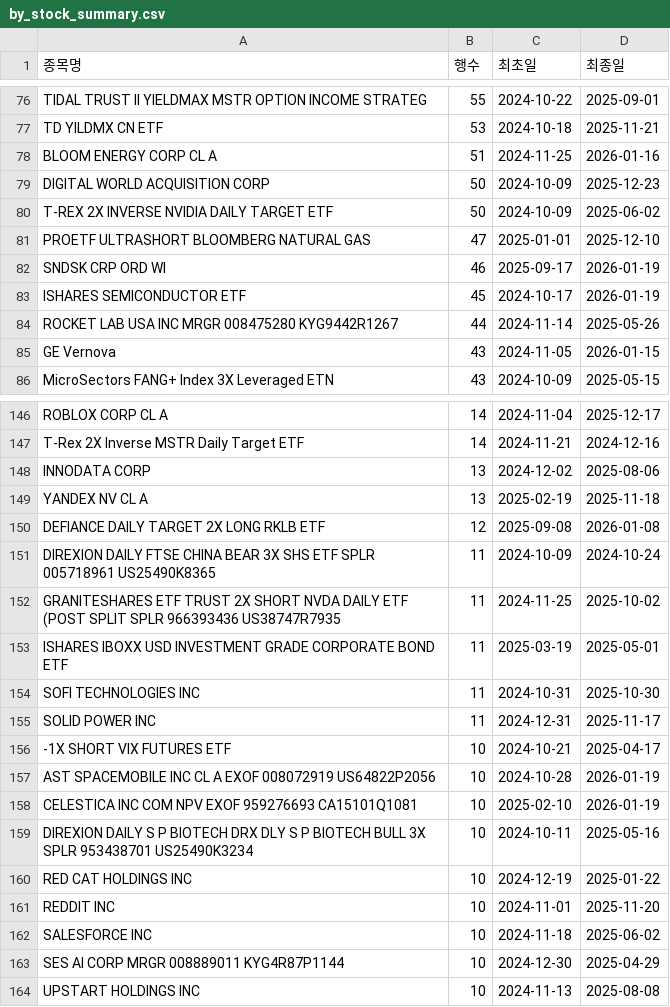
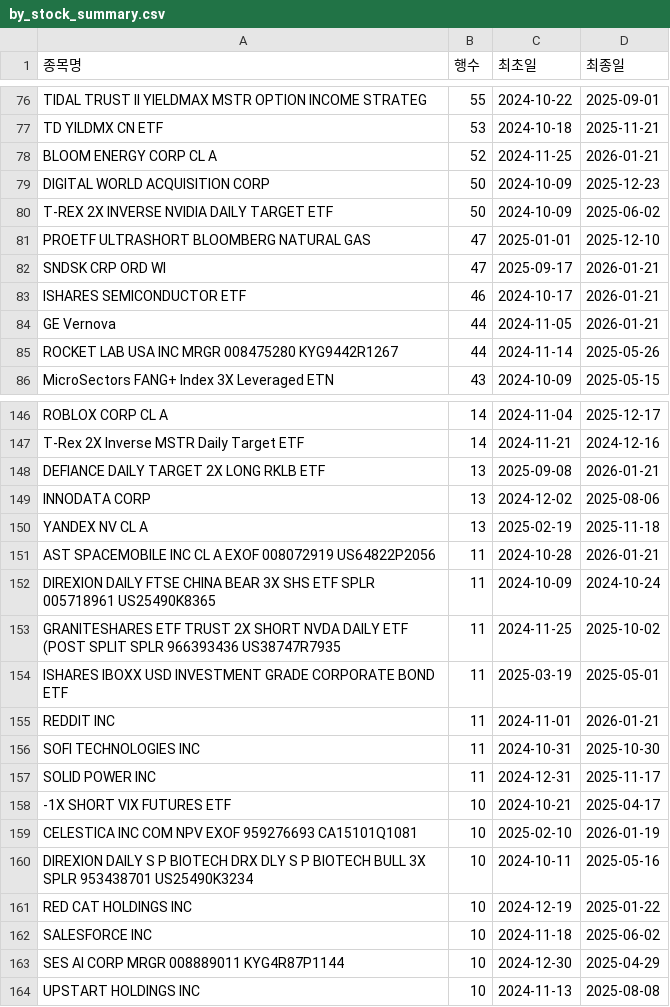
Before and after one commit to HaminKim/reant_streamlit, a CSV file: processed/by_stock_summary.csv, drawn as a sheet; only a part is shown, gaps mark what is left out; the diff covers the shown part only.

```diff
--- a/processed/by_stock_summary.csv
+++ b/processed/by_stock_summary.csv
@@ -77,3 +77,3 @@ TIDAL TRUST II YIELDMAX MSTR OPTION INCOME STRATEG,55,2024-10-22,2025-09-01
 TD YILDMX CN ETF,53,2024-10-18,2025-11-21
-BLOOM ENERGY CORP CL A,51,2024-11-25,2026-01-16
+BLOOM ENERGY CORP CL A,52,2024-11-25,2026-01-21
 DIGITAL WORLD ACQUISITION CORP,50,2024-10-09,2025-12-23
@@ -81,6 +81,6 @@ T-REX 2X INVERSE NVIDIA DAILY TARGET ETF,50,2024-10-09,2025-06-02
 PROETF ULTRASHORT BLOOMBERG NATURAL GAS,47,2025-01-01,2025-12-10
-SNDSK CRP ORD WI,46,2025-09-17,2026-01-19
-ISHARES SEMICONDUCTOR ETF,45,2024-10-17,2026-01-19
+SNDSK CRP ORD WI,47,2025-09-17,2026-01-21
+ISHARES SEMICONDUCTOR ETF,46,2024-10-17,2026-01-21
+GE Vernova,44,2024-11-05,2026-01-21
 ROCKET LAB USA INC MRGR 008475280 KYG9442R1267,44,2024-11-14,2025-05-26
-GE Vernova,43,2024-11-05,2026-01-15
 MicroSectors FANG+ Index 3X Leveraged ETN,43,2024-10-09,2025-05-15
@@ -147,5 +147,6 @@ ROBLOX CORP CL A,14,2024-11-04,2025-12-17
 T-Rex 2X Inverse MSTR Daily Target ETF,14,2024-11-21,2024-12-16
+DEFIANCE DAILY TARGET 2X LONG RKLB ETF,13,2025-09-08,2026-01-21
 INNODATA CORP,13,2024-12-02,2025-08-06
 YANDEX NV CL A,13,2025-02-19,2025-11-18
-DEFIANCE DAILY TARGET 2X LONG RKLB ETF,12,2025-09-08,2026-01-08
+AST SPACEMOBILE INC CL A EXOF 008072919 US64822P2056,11,2024-10-28,2026-01-21
 DIREXION DAILY FTSE CHINA BEAR 3X SHS ETF SPLR 005718961 US25490K8365,11,2024-10-09,2024-10-24
@@ -153,2 +154,3 @@ GRANITESHARES ETF TRUST 2X SHORT NVDA DAILY ETF (POST SPLIT SPLR 966393436 US387
 ISHARES IBOXX USD INVESTMENT GRADE CORPORATE BOND ETF,11,2025-03-19,2025-05-01
+REDDIT INC,11,2024-11-01,2026-01-21
 SOFI TECHNOLOGIES INC,11,2024-10-31,2025-10-30
@@ -156,3 +158,2 @@ SOLID POWER INC,11,2024-12-31,2025-11-17
 -1X SHORT VIX FUTURES ETF,10,2024-10-21,2025-04-17
-AST SPACEMOBILE INC CL A EXOF 008072919 US64822P2056,10,2024-10-28,2026-01-19
 CELESTICA INC COM NPV EXOF 959276693 CA15101Q1081,10,2025-02-10,2026-01-19
@@ -160,3 +161,2 @@ DIREXION DAILY S P BIOTECH DRX DLY S P BIOTECH BULL 3X SPLR 953438701 US25490K32
 RED CAT HOLDINGS INC,10,2024-12-19,2025-01-22
-REDDIT INC,10,2024-11-01,2025-11-20
 SALESFORCE INC,10,2024-11-18,2025-06-02
```
Also changed, not shown: 11 added rows, 9 removed rows and 65 edited cells elsewhere in this file, 3 other files.
